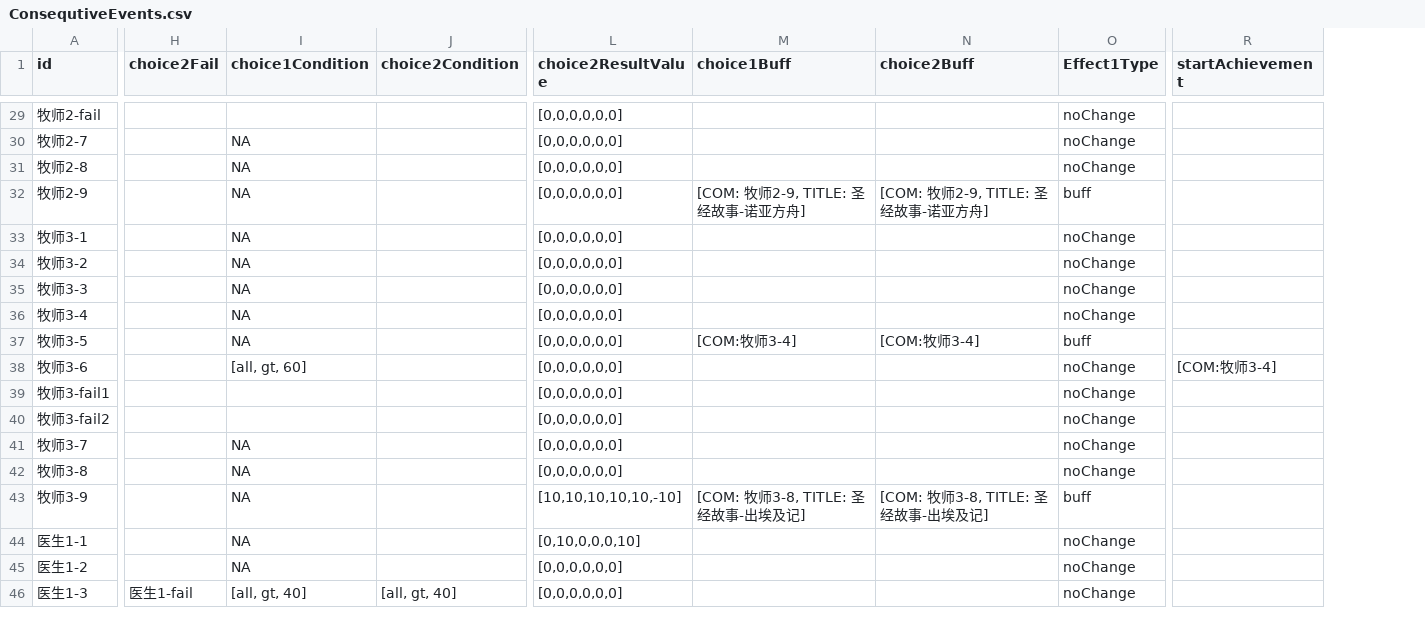
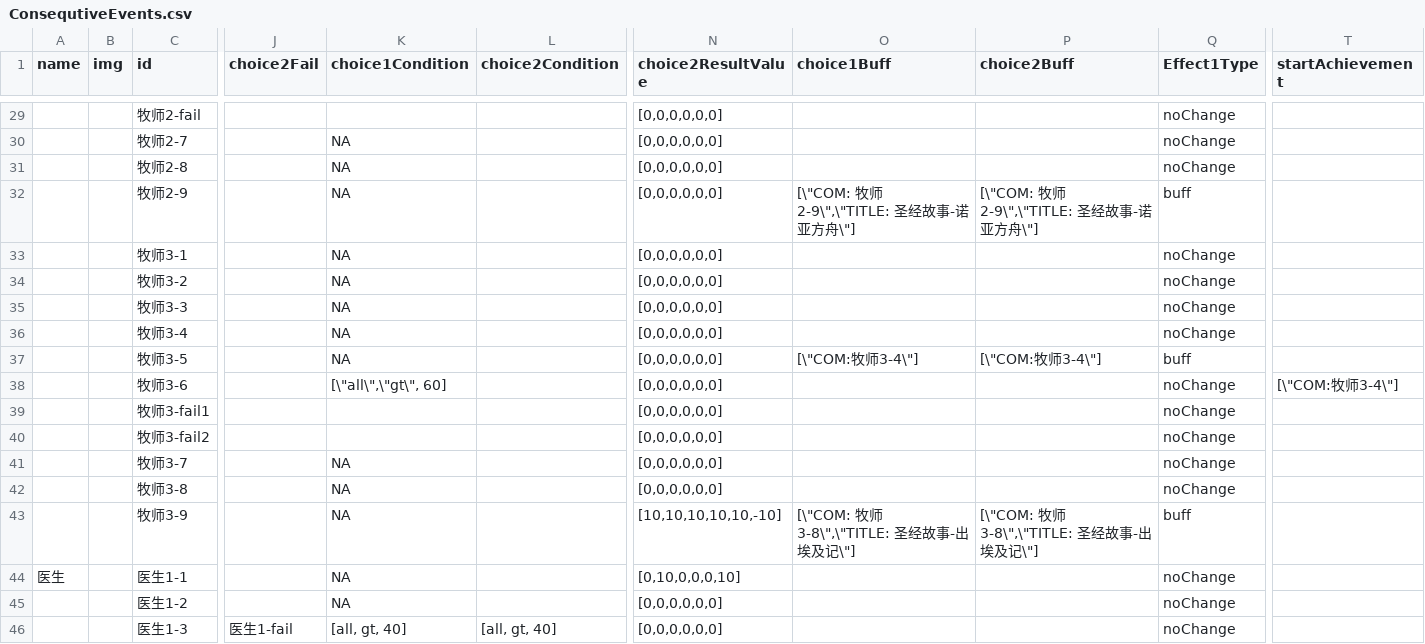
Before and after one commit to LingTian/2018GameJam, a CSV file: js/story/ConsequtiveEvents.csv, drawn as a sheet; only a part is shown, gaps mark what is left out; addresses are those after the commit; the diff covers the shown part only; the diff names each change by its address in the sheet, - before the commit and + after, or states it on an @@ line.

```diff
--- a/js/story/ConsequtiveEvents.csv
+++ b/js/story/ConsequtiveEvents.csv
+column A (name), row 44: 医生
+column B (img), empty
-O32 (choice1Buff): [COM: 牧师2-9, TITLE: 圣经故事-诺亚方舟]
+O32 (choice1Buff): [\"COM: 牧师2-9\",\"TITLE: 圣经故事-诺亚方舟\"]
-P32 (choice2Buff): [COM: 牧师2-9, TITLE: 圣经故事-诺亚方舟]
+P32 (choice2Buff): [\"COM: 牧师2-9\",\"TITLE: 圣经故事-诺亚方舟\"]
-O37 (choice1Buff): [COM:牧师3-4]
+O37 (choice1Buff): [\"COM:牧师3-4\"]
-P37 (choice2Buff): [COM:牧师3-4]
+P37 (choice2Buff): [\"COM:牧师3-4\"]
-K38 (choice1Condition): [all, gt, 60]
+K38 (choice1Condition): [\"all\",\"gt\", 60]
-T38 (startAchievement): [COM:牧师3-4]
+T38 (startAchievement): [\"COM:牧师3-4\"]
-O43 (choice1Buff): [COM: 牧师3-8, TITLE: 圣经故事-出埃及记]
+O43 (choice1Buff): [\"COM: 牧师3-8\",\"TITLE: 圣经故事-出埃及记\"]
-P43 (choice2Buff): [COM: 牧师3-8, TITLE: 圣经故事-出埃及记]
+P43 (choice2Buff): [\"COM: 牧师3-8\",\"TITLE: 圣经故事-出埃及记\"]
```
Also changed, not shown: 6 added rows and 43 edited cells elsewhere in this file.
